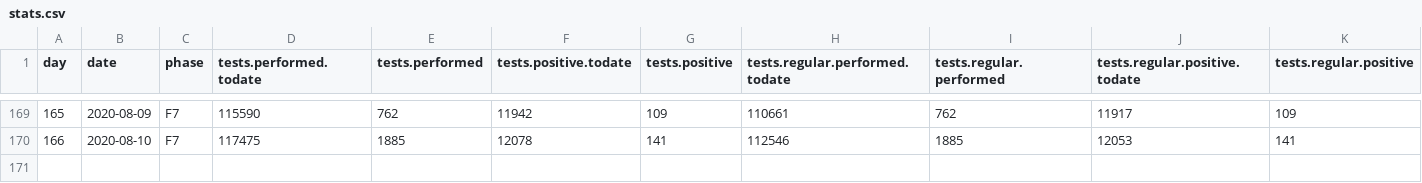
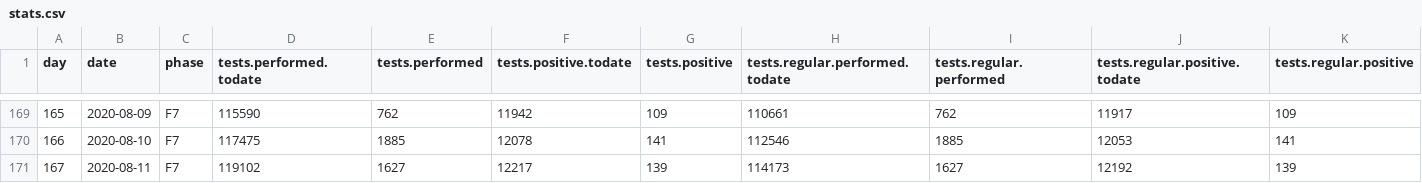
Before and after one commit to treker-mk/data, a CSV file: csv/stats.csv, drawn as a sheet; only a part is shown, gaps mark what is left out; rows hold the shown columns only; the diff names each change by its address in the sheet, - before the commit and + after, or states it on an @@ line.

```diff
--- a/csv/stats.csv
+++ b/csv/stats.csv
+row 171: 167 | 2020-08-11 | F7 | 119102 | 1627 | 12217 | 139 | 114173 | 1627 | 12192 | 139
```
Also changed, not shown: csv/patients.csv, 2 other files.
